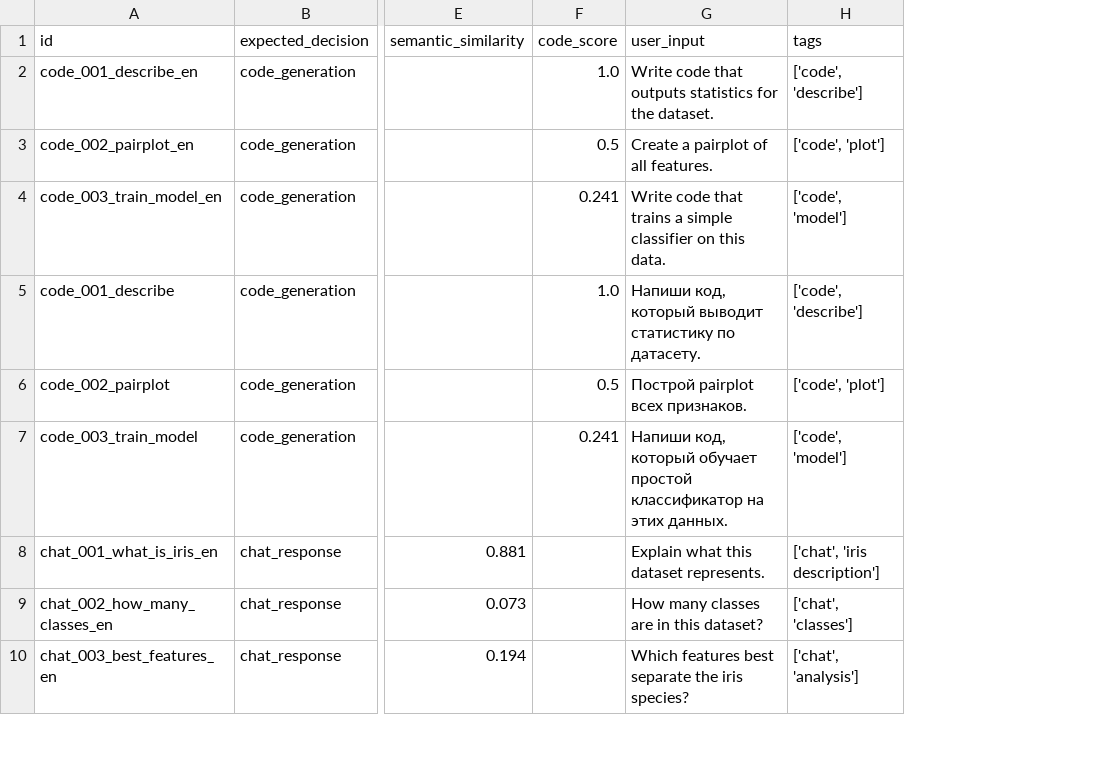
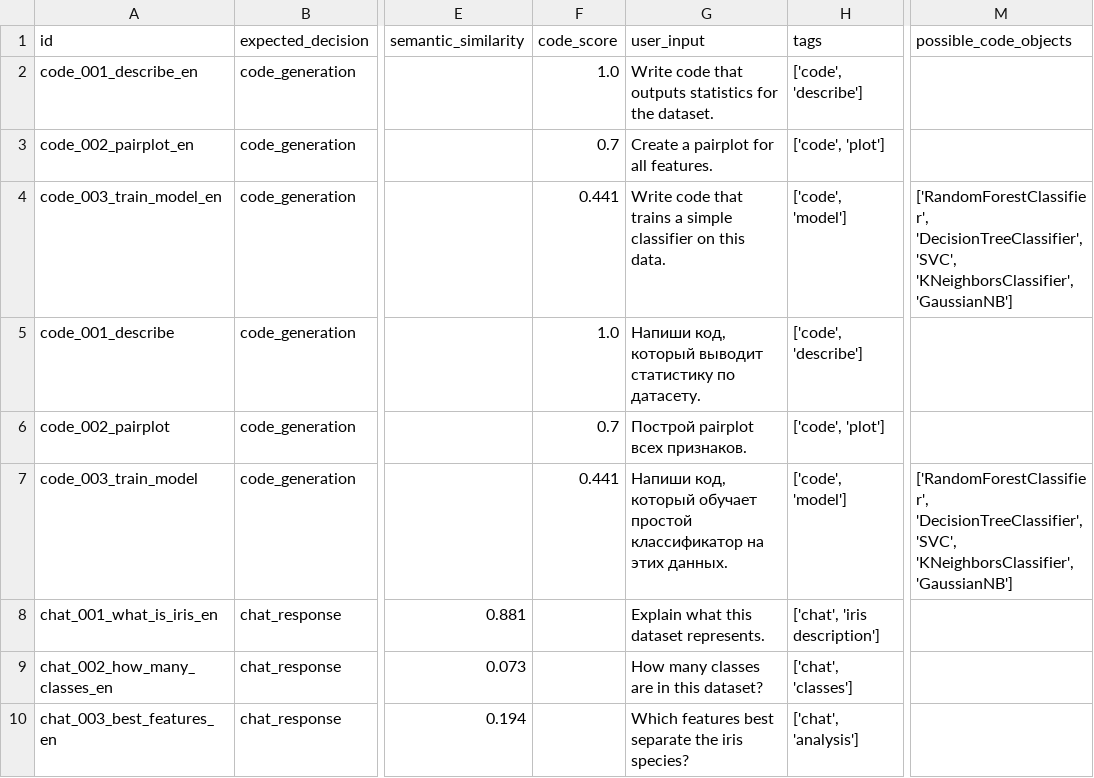
Before and after one commit to Mawwlle/talk2data, a CSV file: core/evaluation/report_4_remote_llm/cases.csv, drawn as a sheet; only a part is shown, gaps mark what is left out; the diff names each change by its address in the sheet, - before the commit and + after, or states it on an @@ line.

```diff
--- a/core/evaluation/report_4_remote_llm/cases.csv
+++ b/core/evaluation/report_4_remote_llm/cases.csv
+column M (possible_code_objects), rows 4-7: ['RandomForestClassifier', 'DecisionTreeClassifier', 'SVC', 'KNeighborsClassifier', 'GaussianNB'] |  |  | ['RandomForestClassifier', 'DecisionTreeClassifier', 'SVC', 'KNeighborsClassifier', 'GaussianNB']
-F3 (code_score): 0.5
+F3 (code_score): 0.7
-G3 (user_input): Create a pairplot of all features.
+G3 (user_input): Create a pairplot for all features.
-F4 (code_score): 0.241
+F4 (code_score): 0.441
-F6 (code_score): 0.5
+F6 (code_score): 0.7
-F7 (code_score): 0.241
+F7 (code_score): 0.441
```
Also changed, not shown: 11 other files.
